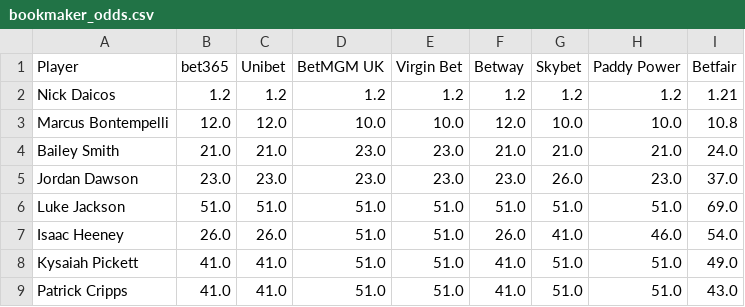
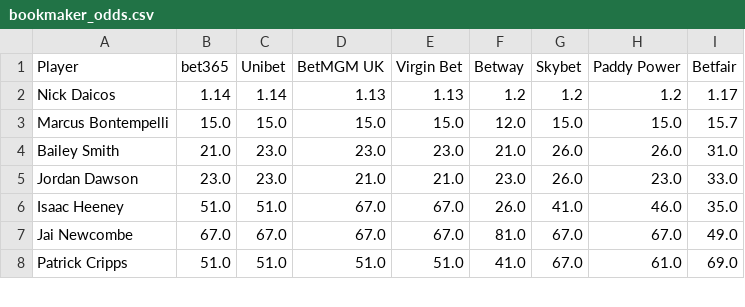
Before and after one commit to charliejurberg-bit/Cha-Ching-Brownlow-Engine, a CSV file: data_2026/bookmaker_odds.csv, drawn as a sheet; only a part is shown; the diff covers the shown part only.

```diff
--- a/data_2026/bookmaker_odds.csv
+++ b/data_2026/bookmaker_odds.csv
@@ -1,9 +1,8 @@
 Player,bet365,Unibet,BetMGM UK,Virgin Bet,Betway,Skybet,Paddy Power,Betfair
-Nick Daicos,1.2,1.2,1.2,1.2,1.2,1.2,1.2,1.21
-Marcus Bontempelli,12.0,12.0,10.0,10.0,12.0,10.0,10.0,10.8
-Bailey Smith,21.0,21.0,23.0,23.0,21.0,21.0,21.0,24.0
-Jordan Dawson,23.0,23.0,23.0,23.0,23.0,26.0,23.0,37.0
-Luke Jackson,51.0,51.0,51.0,51.0,51.0,51.0,51.0,69.0
-Isaac Heeney,26.0,26.0,51.0,51.0,26.0,41.0,46.0,54.0
-Kysaiah Pickett,41.0,41.0,51.0,51.0,41.0,51.0,51.0,49.0
-Patrick Cripps,41.0,41.0,51.0,51.0,41.0,51.0,51.0,43.0
+Nick Daicos,1.14,1.14,1.13,1.13,1.2,1.2,1.2,1.17
+Marcus Bontempelli,15.0,15.0,15.0,15.0,12.0,15.0,15.0,15.7
+Bailey Smith,21.0,23.0,23.0,23.0,21.0,26.0,26.0,31.0
+Jordan Dawson,23.0,23.0,21.0,21.0,23.0,26.0,23.0,33.0
+Isaac Heeney,51.0,51.0,67.0,67.0,26.0,41.0,46.0,35.0
+Jai Newcombe,67.0,67.0,67.0,67.0,81.0,67.0,67.0,49.0
+Patrick Cripps,51.0,51.0,51.0,51.0,41.0,67.0,61.0,69.0
```
Also changed, not shown: 5 added rows, 5 removed rows and 35 edited cells elsewhere in this file, data_2026/afl_predictor_predictions.csv, data_2026/afl_predictor_round_votes.csv, 13 other files.
